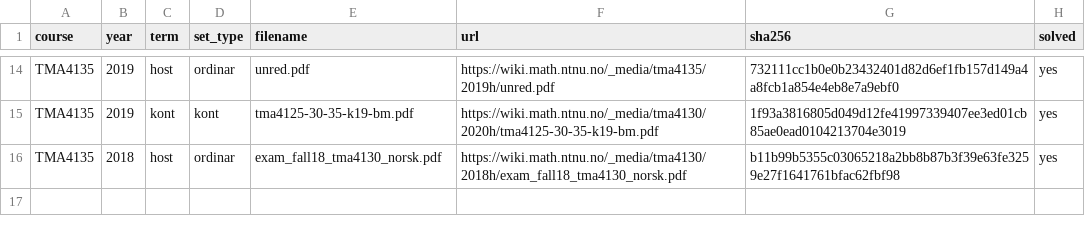
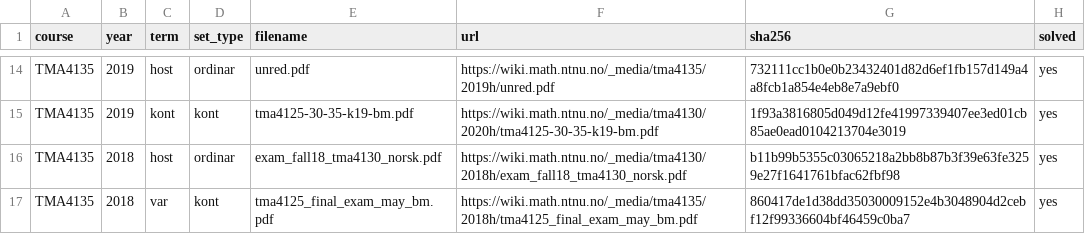
Before and after one commit to Torgersrud/eksamensrelevant4C, a CSV file: sources/MANIFEST.csv, drawn as a sheet; only a part is shown, gaps mark what is left out.

Commit message:
Batch 19: TMA4135 2018-var (4D-kont = TMA4125 4N-hovedeksamen mai 2018, bokmal, felles 4N-fil) — 4 Oppgaver med losningsfiler pa engelsk (O3 Laplace, O5/O6 numeriske ODE/kvadratur ekskludert; hele O7 med numerisk del c transkribert), tma4125/2018v-navnekompan dup identical, indeks regenerert

```diff
--- a/sources/MANIFEST.csv
+++ b/sources/MANIFEST.csv
@@ -16 +16,2 @@ TMA4135,2019,kont,kont,tma4125-30-35-k19-bm.pdf,https://wiki.math.ntnu.no/_media
 TMA4135,2018,host,ordinar,exam_fall18_tma4130_norsk.pdf,https://wiki.math.ntnu.no/_media/tma4130/2018h/exam_fall18_tma4130_norsk.pdf,b11b99b5355c03065218a2bb8b87b3f39e63fe3259e27f1641761bfac62fbf98,yes
+TMA4135,2018,var,kont,tma4125_final_exam_may_bm.pdf,https://wiki.math.ntnu.no/_media/tma4135/2018h/tma4125_final_exam_may_bm.pdf,860417de1d38dd35030009152e4b3048904d2cebf12f99336604bf46459c0ba7,yes
```
Also changed, not shown: 13 other files.
